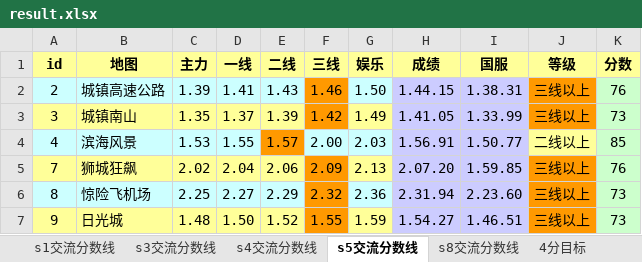
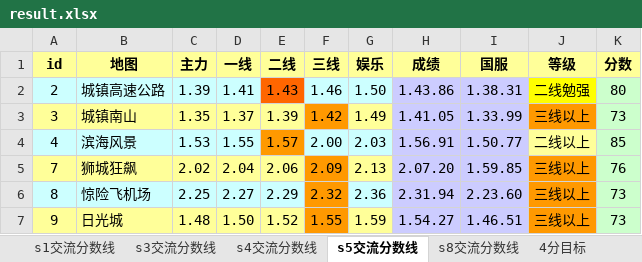
Before and after one commit to Felix-Project/GameRecord, an Excel workbook: game/result.xlsx, sheet s5交流分数线, drawn as a sheet; only a part is shown; values as stored, in another font and other column widths than the file's, no borders; the diff names each change by its address in the sheet, - before the commit and + after, or states it on an @@ line.

```diff
--- a/game/result.xlsx (sheet s5交流分数线)
+++ b/game/result.xlsx (sheet s5交流分数线)
-E2 fill: #CCFFFF
+E2 fill: #FF6600
-F2 fill: #FF9900
+F2 fill: #CCFFFF
-H2 (成绩): 1.44.15
+H2 (成绩): 1.43.86
-J2 (等级): 三线以上
+J2 (等级): 二线勉强
-J2 fill: #FF9900
+J2 fill: #FFFF00
-K2 (分数): 76
+K2 (分数): 80
```
Also changed, not shown: sheet s1交流分数线, sheet s8交流分数线, sheet 4分目标, sheet s3交流分数线, sheet s4交流分数线, sheet 5分目标, 2 more sheets, 6 other files.
